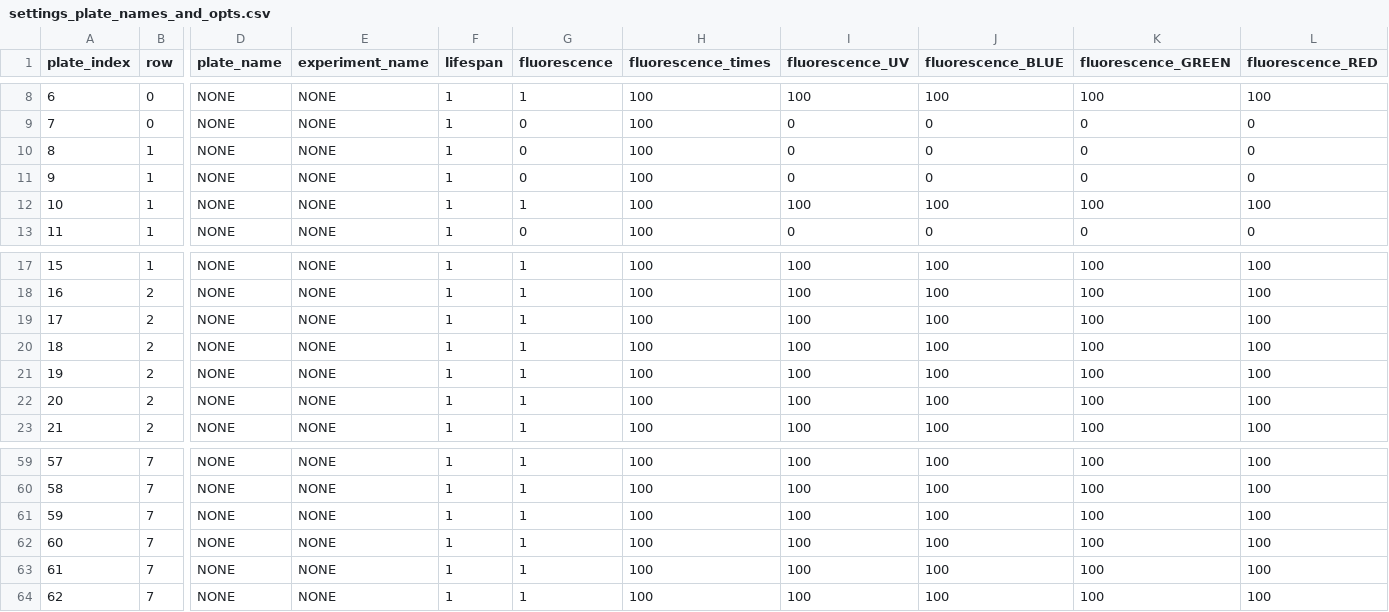
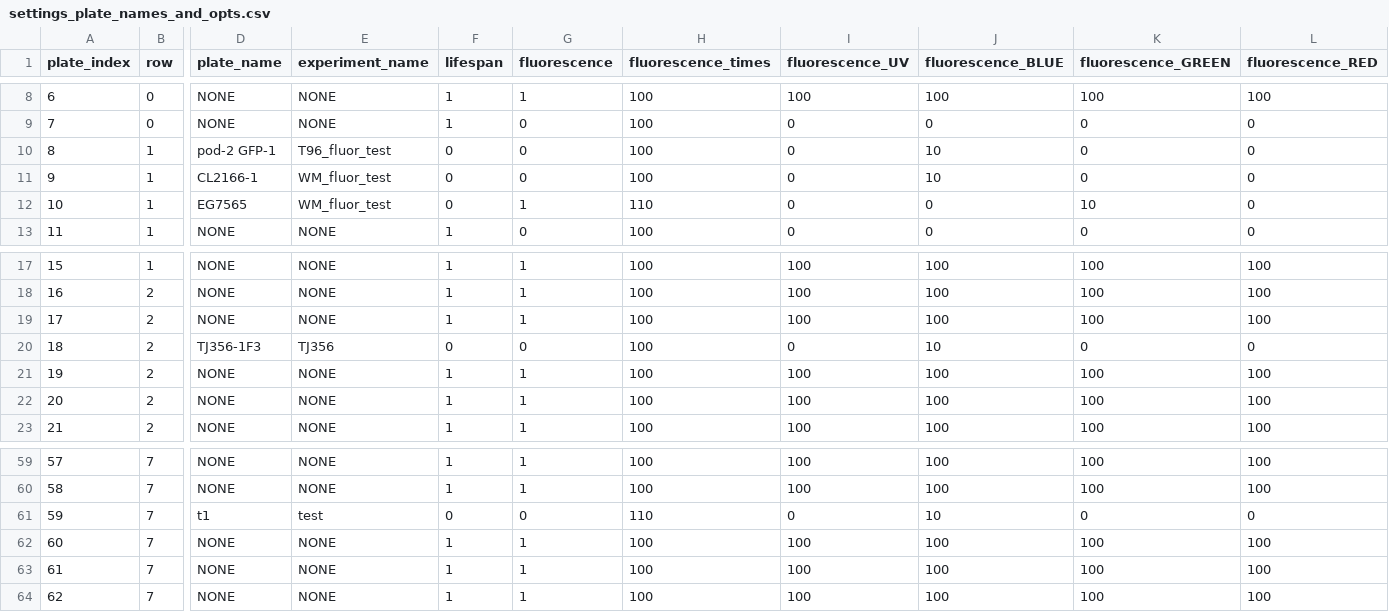
Before and after one commit to Sam-Freitas/WP_imager, a CSV file: settings/settings_plate_names_and_opts.csv, drawn as a sheet; only a part is shown, gaps mark what is left out; the diff covers the shown part only; the diff names each change by its address in the sheet, - before the commit and + after, or states it on an @@ line.

```diff
--- a/settings/settings_plate_names_and_opts.csv
+++ b/settings/settings_plate_names_and_opts.csv
-D10 (plate_name): NONE
+D10 (plate_name): pod-2 GFP-1
-E10 (experiment_name): NONE
+E10 (experiment_name): T96_fluor_test
-F10:F12 (lifespan): 1
+F10:F12 (lifespan): 0
-J10:J11 (fluorescence_BLUE): 0
+J10:J11 (fluorescence_BLUE): 10
-D11 (plate_name): NONE
+D11 (plate_name): CL2166-1
-E11:E12 (experiment_name): NONE
+E11:E12 (experiment_name): WM_fluor_test
-D12 (plate_name): NONE
+D12 (plate_name): EG7565
-H12 (fluorescence_times): 100
+H12 (fluorescence_times): 110
-I12 (fluorescence_UV): 100
+I12 (fluorescence_UV): 0
-J12 (fluorescence_BLUE): 100
+J12 (fluorescence_BLUE): 0
-K12 (fluorescence_GREEN): 100
+K12 (fluorescence_GREEN): 10
-L12 (fluorescence_RED): 100
+L12 (fluorescence_RED): 0
-D20 (plate_name): NONE
+D20 (plate_name): TJ356-1F3
-E20 (experiment_name): NONE
+E20 (experiment_name): TJ356
-F20 (lifespan): 1
+F20 (lifespan): 0
-G20 (fluorescence): 1
+G20 (fluorescence): 0
-I20 (fluorescence_UV): 100
+I20 (fluorescence_UV): 0
-J20 (fluorescence_BLUE): 100
+J20 (fluorescence_BLUE): 10
-K20 (fluorescence_GREEN): 100
+K20 (fluorescence_GREEN): 0
-L20 (fluorescence_RED): 100
+L20 (fluorescence_RED): 0
-D61 (plate_name): NONE
+D61 (plate_name): t1
-E61 (experiment_name): NONE
+E61 (experiment_name): test
-F61 (lifespan): 1
+F61 (lifespan): 0
-G61 (fluorescence): 1
+G61 (fluorescence): 0
-H61 (fluorescence_times): 100
+H61 (fluorescence_times): 110
-I61 (fluorescence_UV): 100
+I61 (fluorescence_UV): 0
-J61 (fluorescence_BLUE): 100
+J61 (fluorescence_BLUE): 10
-K61 (fluorescence_GREEN): 100
+K61 (fluorescence_GREEN): 0
-L61 (fluorescence_RED): 100
+L61 (fluorescence_RED): 0
```
Also changed, not shown: 7 edited cells elsewhere in this file, settings/settings_plate_positions.csv, settings/settings_terasaki_positions.csv, 3 other files.
